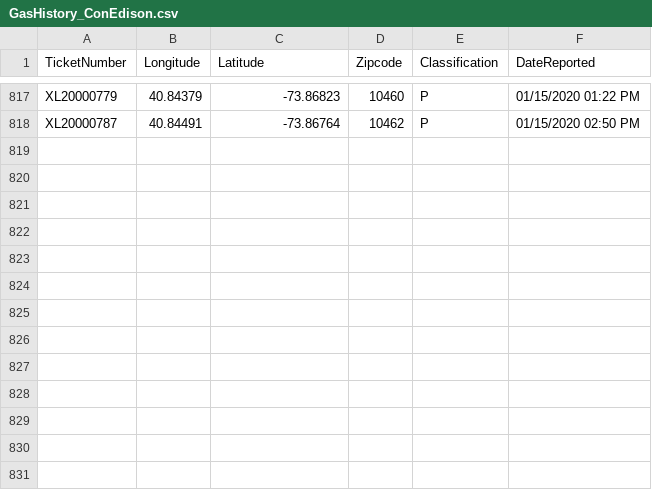
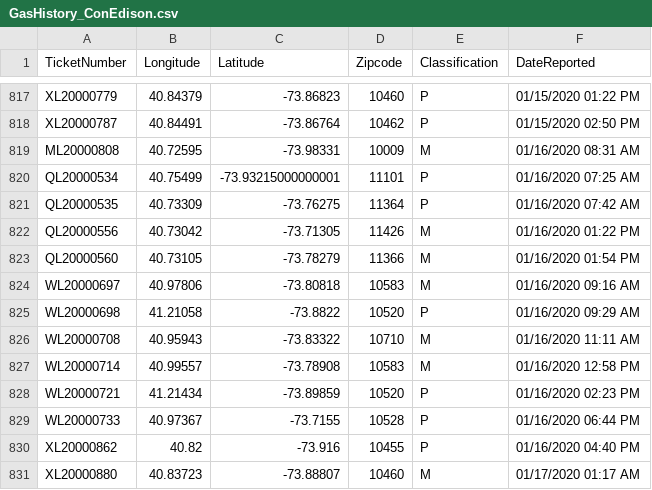
Before and after one commit to mhasan004/GasLeakProject, a CSV file: Getting_GasLeak_Data/GasHistory_ConEdison.csv, drawn as a sheet; only a part is shown, gaps mark what is left out; the diff names each change by its address in the sheet, - before the commit and + after, or states it on an @@ line.

Commit message:
Automated Push - New Ticket Update

```diff
--- a/Getting_GasLeak_Data/GasHistory_ConEdison.csv
+++ b/Getting_GasLeak_Data/GasHistory_ConEdison.csv
+row 819: ML20000808 | 40.72595 | -73.98331 | 10009 | M | 01/16/2020 08:31 AM
+row 820: QL20000534 | 40.75499 | -73.93215000000001 | 11101 | P | 01/16/2020 07:25 AM
+row 821: QL20000535 | 40.73309 | -73.76275 | 11364 | P | 01/16/2020 07:42 AM
+row 822: QL20000556 | 40.73042 | -73.71305 | 11426 | M | 01/16/2020 01:22 PM
+row 823: QL20000560 | 40.73105 | -73.78279 | 11366 | M | 01/16/2020 01:54 PM
+row 824: WL20000697 | 40.97806 | -73.80818 | 10583 | M | 01/16/2020 09:16 AM
+row 825: WL20000698 | 41.21058 | -73.8822 | 10520 | P | 01/16/2020 09:29 AM
+row 826: WL20000708 | 40.95943 | -73.83322 | 10710 | M | 01/16/2020 11:11 AM
+row 827: WL20000714 | 40.99557 | -73.78908 | 10583 | M | 01/16/2020 12:58 PM
+row 828: WL20000721 | 41.21434 | -73.89859 | 10520 | P | 01/16/2020 02:23 PM
+row 829: WL20000733 | 40.97367 | -73.7155 | 10528 | P | 01/16/2020 06:44 PM
+row 830: XL20000862 | 40.82 | -73.916 | 10455 | P | 01/16/2020 04:40 PM
+row 831: XL20000880 | 40.83723 | -73.88807 | 10460 | M | 01/17/2020 01:17 AM
```
